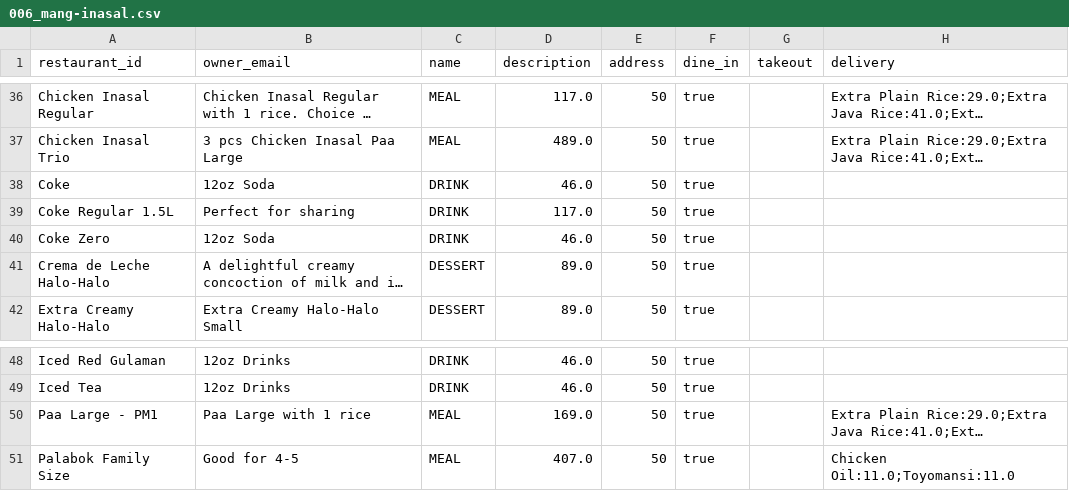
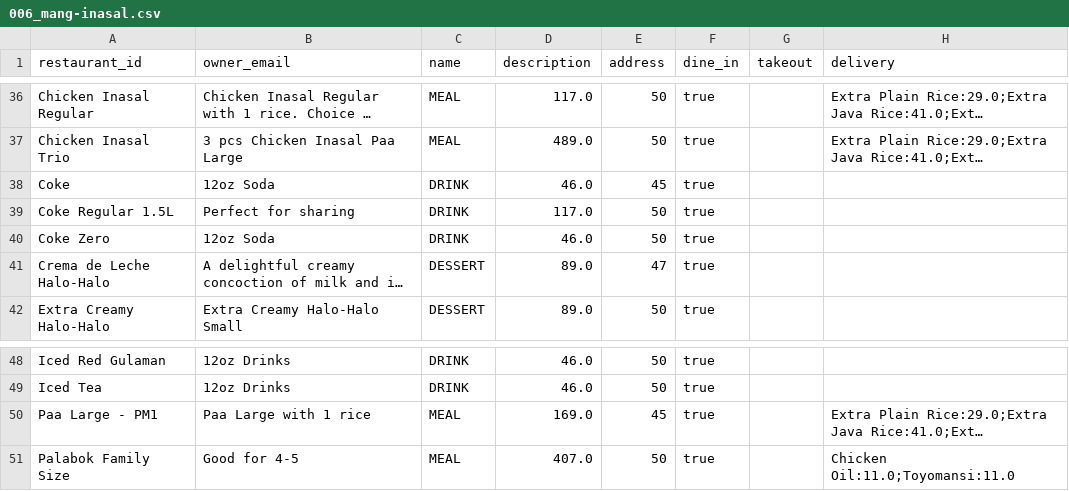
Before and after one commit to alexiabungay/LBYCPDS_Project_FoodBitesOrderingSystem, a CSV file: src/data/006_mang-inasal.csv, drawn as a sheet; only a part is shown, gaps mark what is left out; long unchanged cells end in …; the diff names each change by its address in the sheet, - before the commit and + after, or states it on an @@ line.

```diff
--- a/src/data/006_mang-inasal.csv
+++ b/src/data/006_mang-inasal.csv
-E38 (address): 50
+E38 (address): 45
-E41 (address): 50
+E41 (address): 47
-E50 (address): 50
+E50 (address): 45
```
Also changed, not shown: src/data/records/orders.csv, src/data/records/sales.csv, 3 other files.
